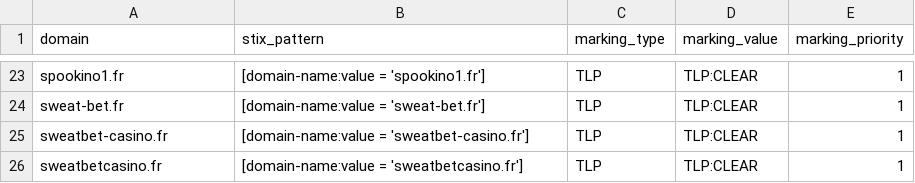
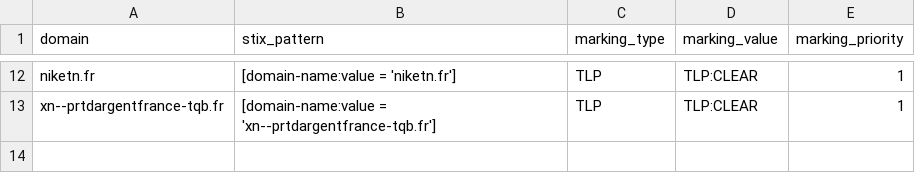
Before and after one commit to DreadFog/red_flag_domains_csv_feed_opencti, a CSV file: daily_domains.csv, drawn as a sheet; only a part is shown, gaps mark what is left out; removed rows and columns are numbered as before the commit, all else as after; the diff covers the shown part only; the diff names each change by its address in the sheet, - before the commit and + after, or states it on an @@ line.

```diff
--- a/daily_domains.csv
+++ b/daily_domains.csv
-A12 (domain): spookino1.fr
+A12 (domain): niketn.fr
-B12 (stix_pattern): [domain-name:value = 'spookino1.fr']
+B12 (stix_pattern): [domain-name:value = 'niketn.fr']
-row 24: sweat-bet.fr | [domain-name:value = 'sweat-bet.fr'] | TLP | TLP:CLEAR | 1
-A13 (domain): sweatbet-casino.fr
+A13 (domain): xn--prtdargentfrance-tqb.fr
-B13 (stix_pattern): [domain-name:value = 'sweatbet-casino.fr']
+B13 (stix_pattern): [domain-name:value = 'xn--prtdargentfrance-tqb.fr']
-row 26: sweatbetcasino.fr | [domain-name:value = 'sweatbetcasino.fr'] | TLP | TLP:CLEAR | 1
```
Also changed, not shown: 11 removed rows and 20 edited cells elsewhere in this file.
